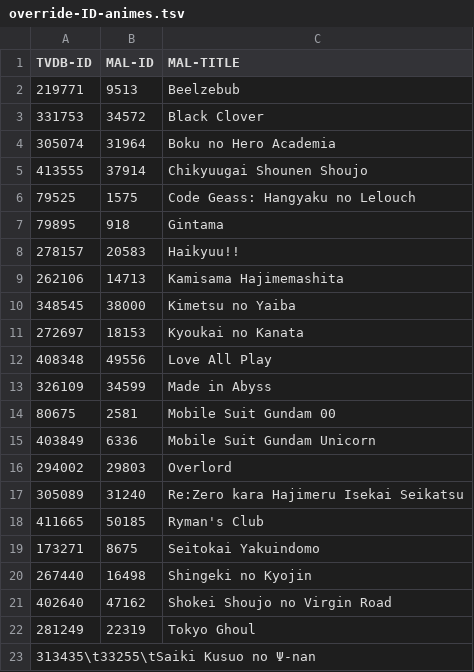
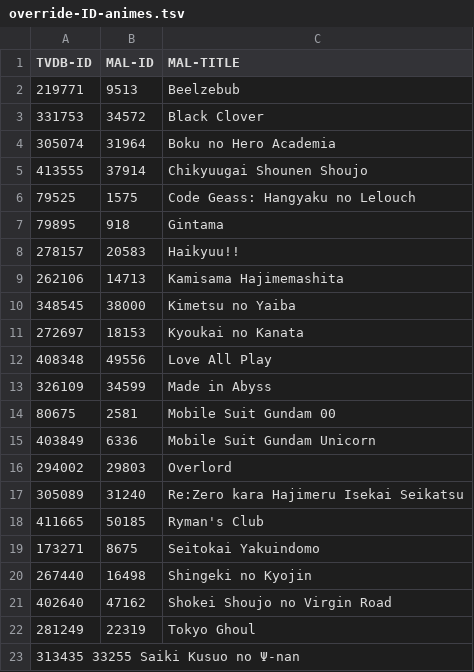
Before and after one commit to Arial-Z/Romaji-Renamer, a TSV file: override-ID-animes.tsv, drawn as a sheet.

Commit message:
Update override-ID-animes.tsv

```diff
--- a/override-ID-animes.tsv
+++ b/override-ID-animes.tsv
@@ -22,2 +22,2 @@ TVDB-ID	MAL-ID	MAL-TITLE
 281249	22319	Tokyo Ghoul
-313435\t33255\tSaiki Kusuo no Ψ-nan
+313435    33255   Saiki Kusuo no Ψ-nan
```
